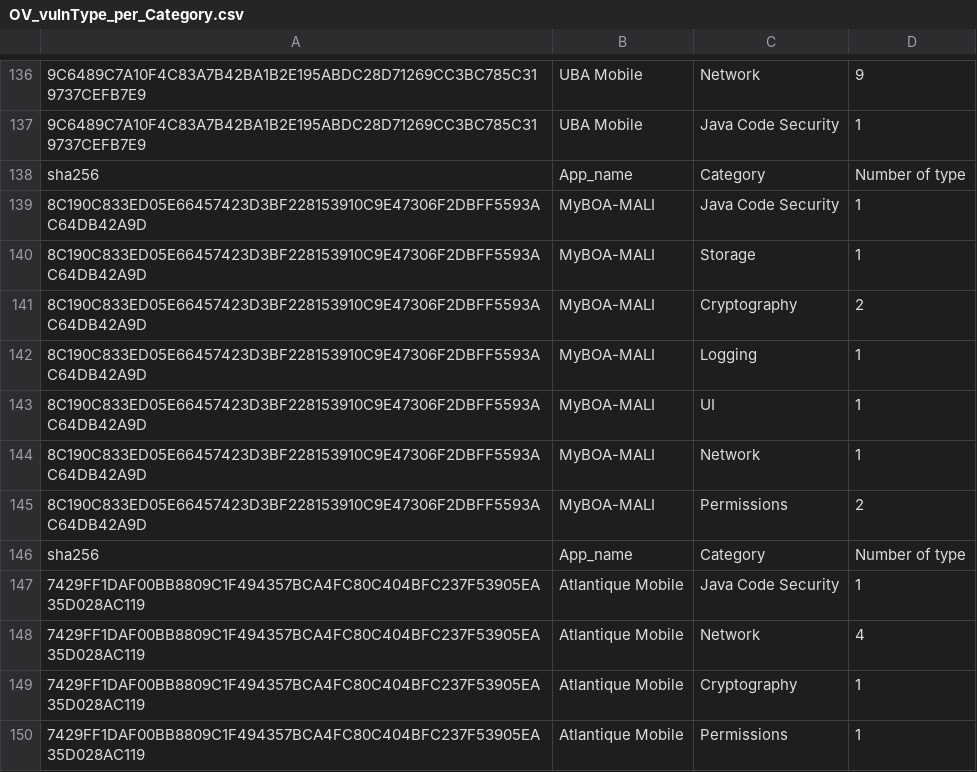
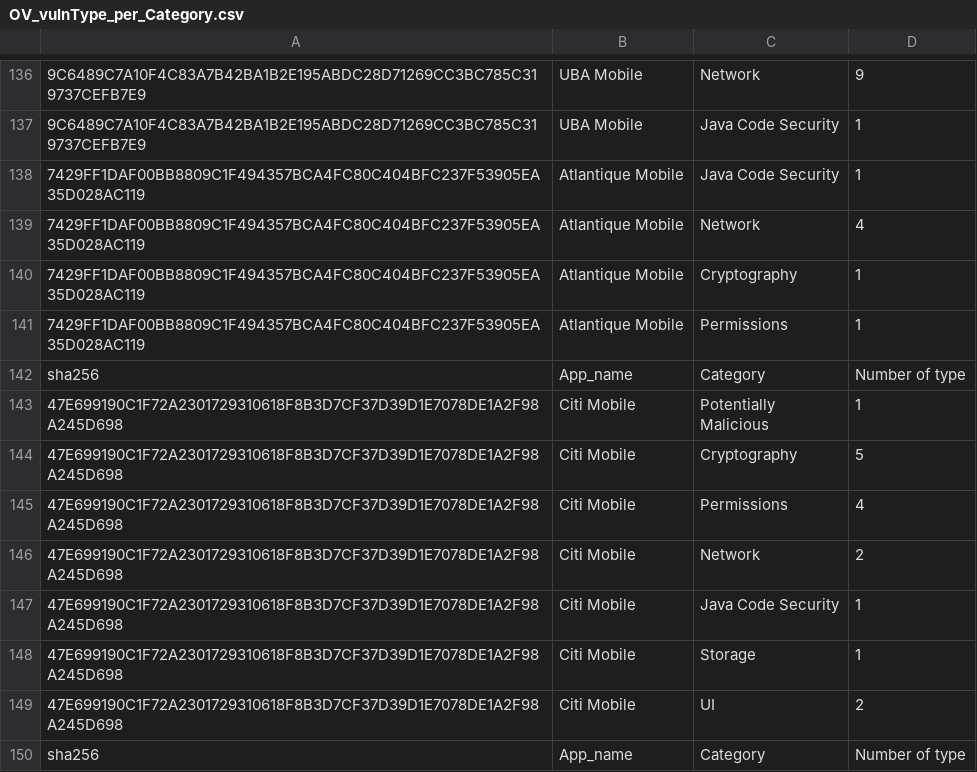
Before and after one commit to liounea/Data_for_WAEMU_Apps_Papers, a CSV file: WAEMU banking apps - Oldest/Stats/OV_vulnType_per_Category.csv, drawn as a sheet; only a part is shown, gaps mark what is left out; the shorter side is filled out with more unchanged rows; the diff names each change by its address in the sheet, - before the commit and + after, or states it on an @@ line.

Commit message:
Update OV_vulnType_per_Category.csv

```diff
--- a/WAEMU banking apps - Oldest/Stats/OV_vulnType_per_Category.csv
+++ b/WAEMU banking apps - Oldest/Stats/OV_vulnType_per_Category.csv
-row 138: sha256 | App_name | Category | Number of type
-row 139: 8C190C833ED05E66457423D3BF228153910C9E47306F2DBFF5593AC64DB42A9D | MyBOA-MALI | Java Code Security | 1
-row 140: 8C190C833ED05E66457423D3BF228153910C9E47306F2DBFF5593AC64DB42A9D | MyBOA-MALI | Storage | 1
-row 141: 8C190C833ED05E66457423D3BF228153910C9E47306F2DBFF5593AC64DB42A9D | MyBOA-MALI | Cryptography | 2
-row 142: 8C190C833ED05E66457423D3BF228153910C9E47306F2DBFF5593AC64DB42A9D | MyBOA-MALI | Logging | 1
-row 143: 8C190C833ED05E66457423D3BF228153910C9E47306F2DBFF5593AC64DB42A9D | MyBOA-MALI | UI | 1
-row 144: 8C190C833ED05E66457423D3BF228153910C9E47306F2DBFF5593AC64DB42A9D | MyBOA-MALI | Network | 1
-row 145: 8C190C833ED05E66457423D3BF228153910C9E47306F2DBFF5593AC64DB42A9D | MyBOA-MALI | Permissions | 2
-row 146: sha256 | App_name | Category | Number of type
```
